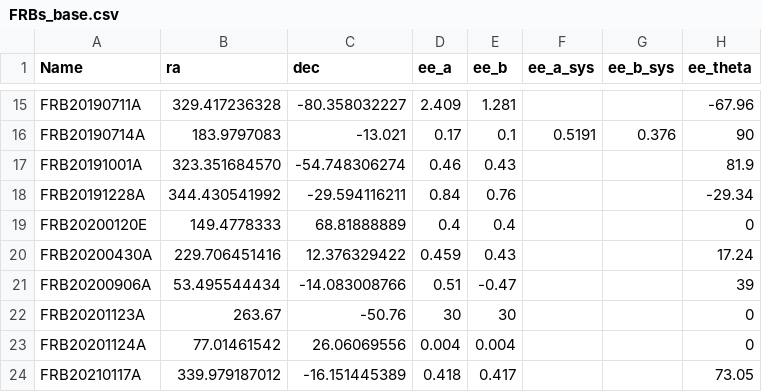
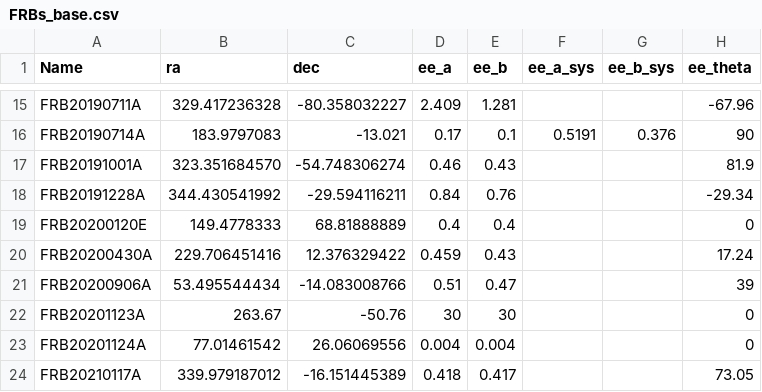
Before and after one commit to FRBs/FRB, a CSV file: frb/data/FRBs/FRBs_base.csv, drawn as a sheet; only a part is shown, gaps mark what is left out; the diff names each change by its address in the sheet, - before the commit and + after, or states it on an @@ line.

Commit message:
update

```diff
--- a/frb/data/FRBs/FRBs_base.csv
+++ b/frb/data/FRBs/FRBs_base.csv
-E21 (ee_b): -0.47
+E21 (ee_b): 0.47
```
